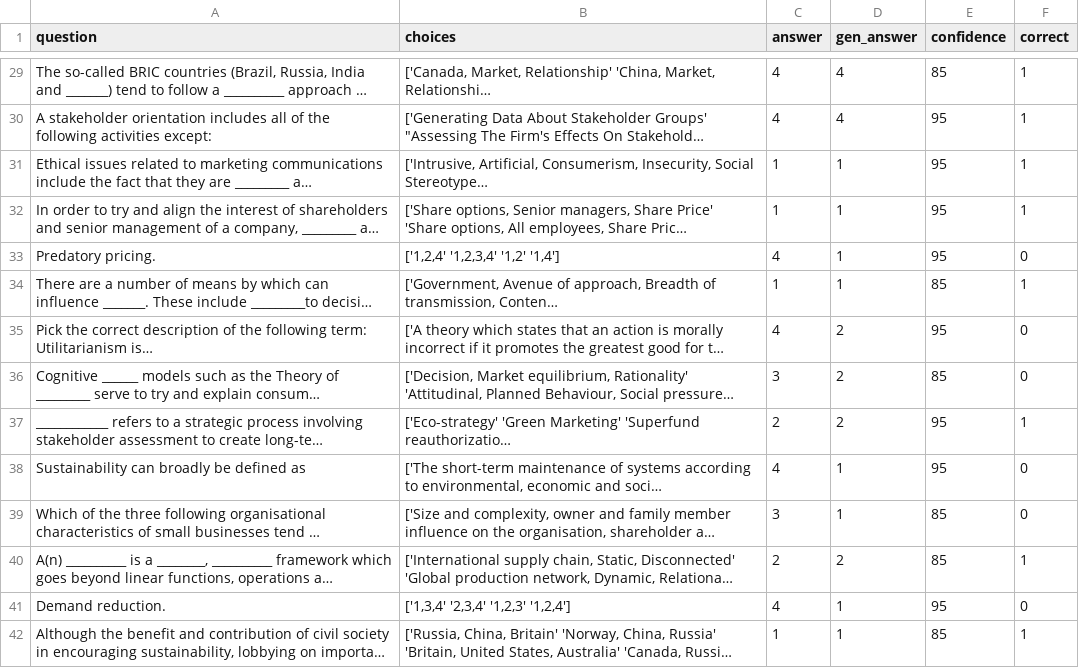
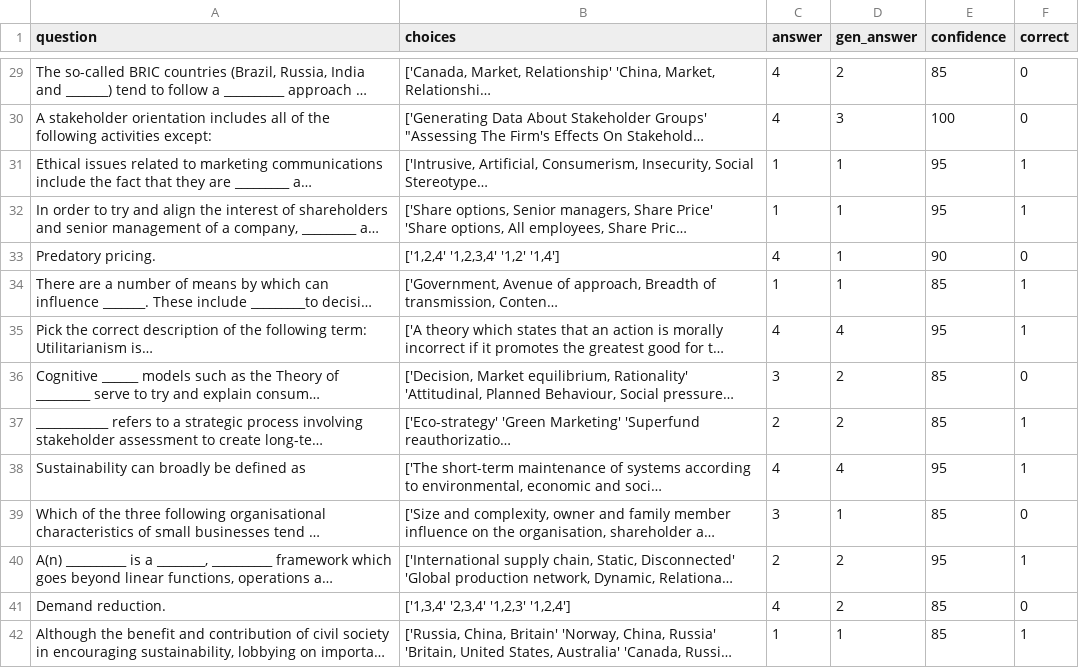
Before and after one commit to macroboomin/llm-probe, a CSV file: data/Biz_Ethics_processed.csv, drawn as a sheet; only a part is shown, gaps mark what is left out; long unchanged cells end in …; the diff covers the shown part only; the diff names each change by its address in the sheet, - before the commit and + after, or states it on an @@ line.

```diff
--- a/data/Biz_Ethics_processed.csv
+++ b/data/Biz_Ethics_processed.csv
-D29 (gen_answer): 4
+D29 (gen_answer): 2
-F29:F30 (correct): 1
+F29:F30 (correct): 0
-D30 (gen_answer): 4
+D30 (gen_answer): 3
-E30 (confidence): 95
+E30 (confidence): 100
-E33 (confidence): 95
+E33 (confidence): 90
-D35 (gen_answer): 2
+D35 (gen_answer): 4
-F35 (correct): 0
+F35 (correct): 1
-E37 (confidence): 95
+E37 (confidence): 85
-D38 (gen_answer): 1
+D38 (gen_answer): 4
-F38 (correct): 0
+F38 (correct): 1
-E40 (confidence): 85
+E40 (confidence): 95
-D41 (gen_answer): 1
+D41 (gen_answer): 2
-E41 (confidence): 95
+E41 (confidence): 85
```
Also changed, not shown: 2 added rows and 123 edited cells elsewhere in this file, 9 other files.
